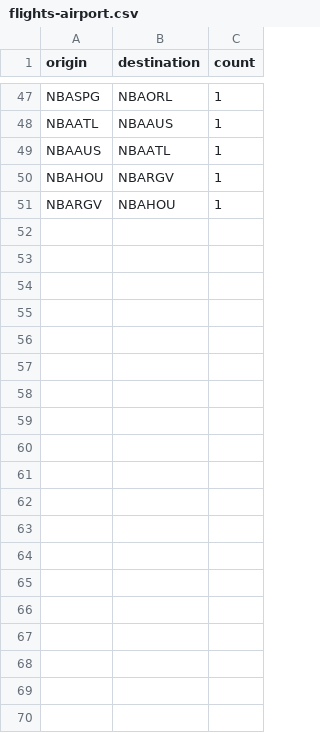
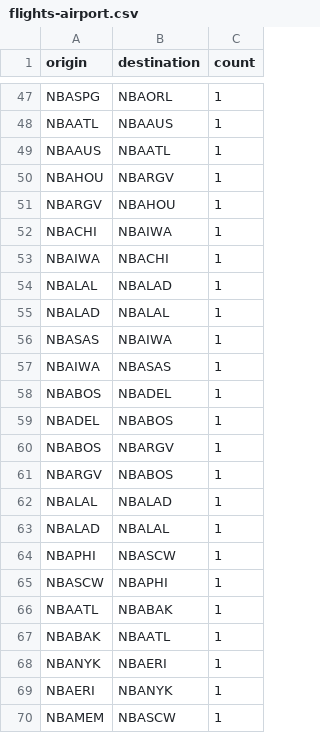
Before and after one commit to mnguyen26/mnguyen26.github.io, a CSV file: flights-airport.csv, drawn as a sheet; only a part is shown, gaps mark what is left out; the diff covers the shown part only; the diff names each change by its address in the sheet, - before the commit and + after, or states it on an @@ line.

```diff
--- a/flights-airport.csv
+++ b/flights-airport.csv
+row 52: NBACHI | NBAIWA | 1
+row 53: NBAIWA | NBACHI | 1
+row 54: NBALAL | NBALAD | 1
+row 55: NBALAD | NBALAL | 1
+row 56: NBASAS | NBAIWA | 1
+row 57: NBAIWA | NBASAS | 1
+row 58: NBABOS | NBADEL | 1
+row 59: NBADEL | NBABOS | 1
+row 60: NBABOS | NBARGV | 1
+row 61: NBARGV | NBABOS | 1
+row 62: NBALAL | NBALAD | 1
+row 63: NBALAD | NBALAL | 1
+row 64: NBAPHI | NBASCW | 1
+row 65: NBASCW | NBAPHI | 1
+row 66: NBAATL | NBABAK | 1
+row 67: NBABAK | NBAATL | 1
+row 68: NBANYK | NBAERI | 1
+row 69: NBAERI | NBANYK | 1
+row 70: NBAMEM | NBASCW | 1
```
Also changed, not shown: 11 added rows elsewhere in this file.
